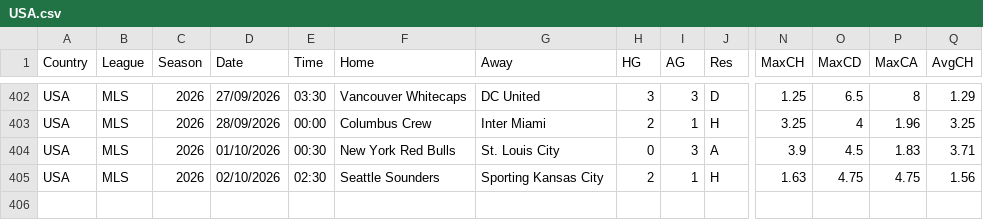
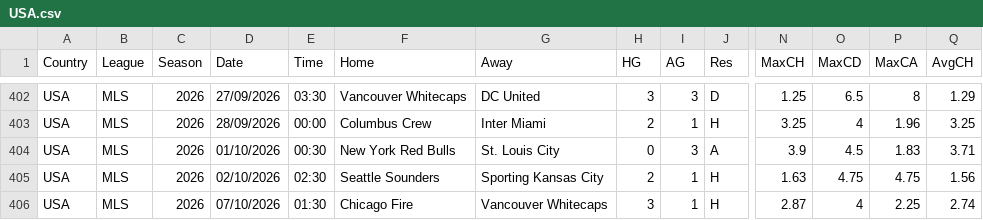
Before and after one commit to Patzaza81/archetype-foot, a CSV file: data/football_data/raw/2627/nouvelles_ligues/USA.csv, drawn as a sheet; only a part is shown, gaps mark what is left out; rows hold the shown columns only; the diff names each change by its address in the sheet, - before the commit and + after, or states it on an @@ line.

```diff
--- a/data/football_data/raw/2627/nouvelles_ligues/USA.csv
+++ b/data/football_data/raw/2627/nouvelles_ligues/USA.csv
+row 406: USA | MLS | 2026 | 07/10/2026 | 01:30 | Chicago Fire | Vancouver Whitecaps | 3 | 1 | H | 2.87 | 4 | 2.25 | 2.74
```
Also changed, not shown: data/football_data/raw/2627/nouvelles_ligues/BRA.csv, data/football_data/raw/2627/nouvelles_ligues/FIN.csv, 45 other files.
